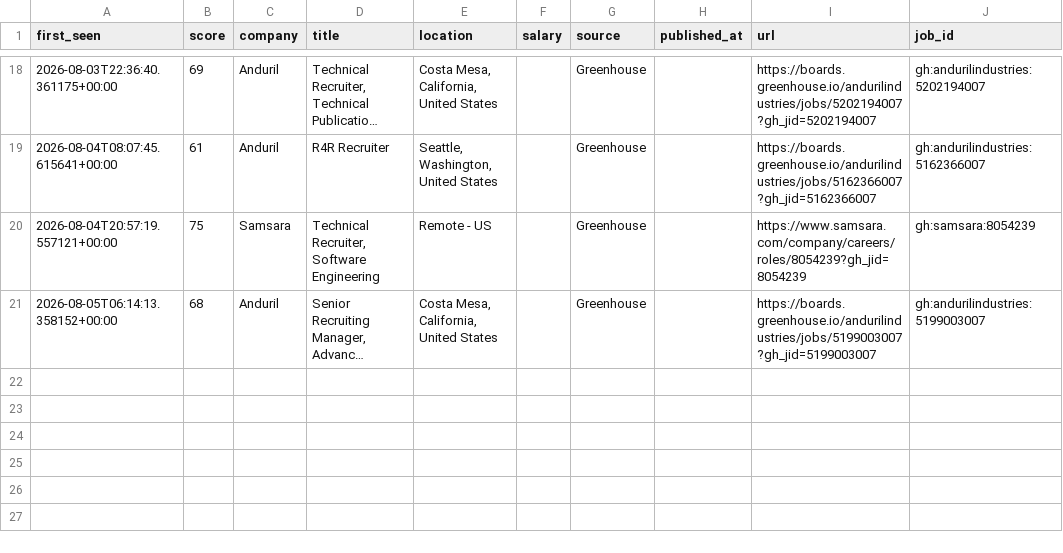
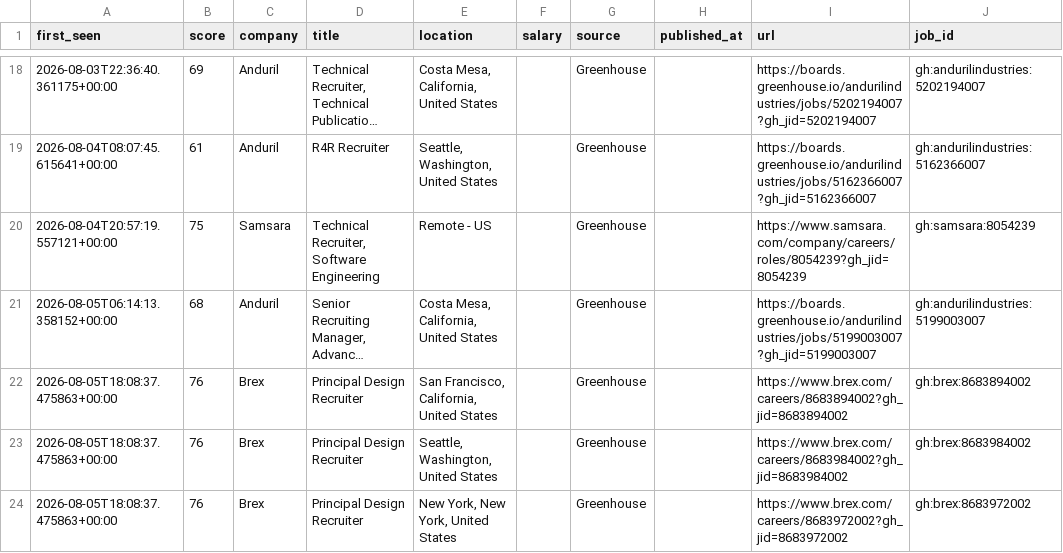
Before and after one commit to thecgraham-cpu/ta-job-radar, a CSV file: data/matches.csv, drawn as a sheet; only a part is shown, gaps mark what is left out; long unchanged cells end in …; the diff names each change by its address in the sheet, - before the commit and + after, or states it on an @@ line.

```diff
--- a/data/matches.csv
+++ b/data/matches.csv
+row 22: 2026-08-05T18:08:37.475863+00:00 | 76 | Brex | Principal Design Recruiter | San Francisco, California, United States |  | Greenhouse |  | https://www.brex.com/careers/8683894002?gh_jid=8683894002 | gh:brex:8683894002
+row 23: 2026-08-05T18:08:37.475863+00:00 | 76 | Brex | Principal Design Recruiter | Seattle, Washington, United States |  | Greenhouse |  | https://www.brex.com/careers/8683984002?gh_jid=8683984002 | gh:brex:8683984002
+row 24: 2026-08-05T18:08:37.475863+00:00 | 76 | Brex | Principal Design Recruiter | New York, New York, United States |  | Greenhouse |  | https://www.brex.com/careers/8683972002?gh_jid=8683972002 | gh:brex:8683972002
```
Also changed, not shown: 2 other files.
